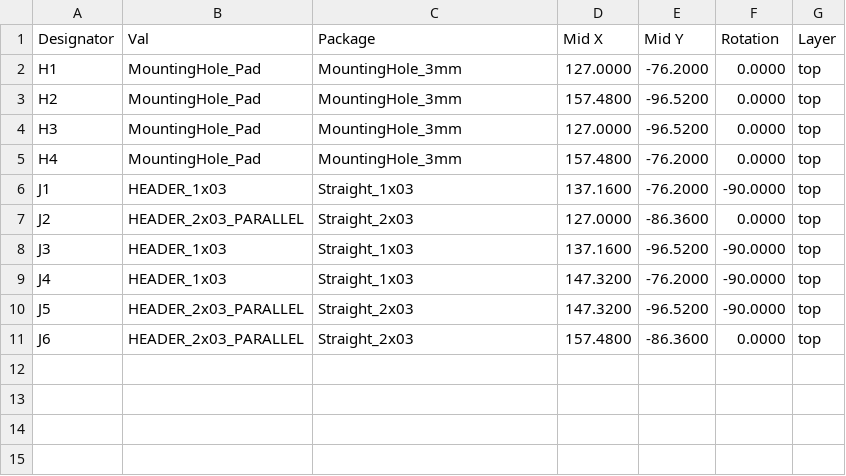
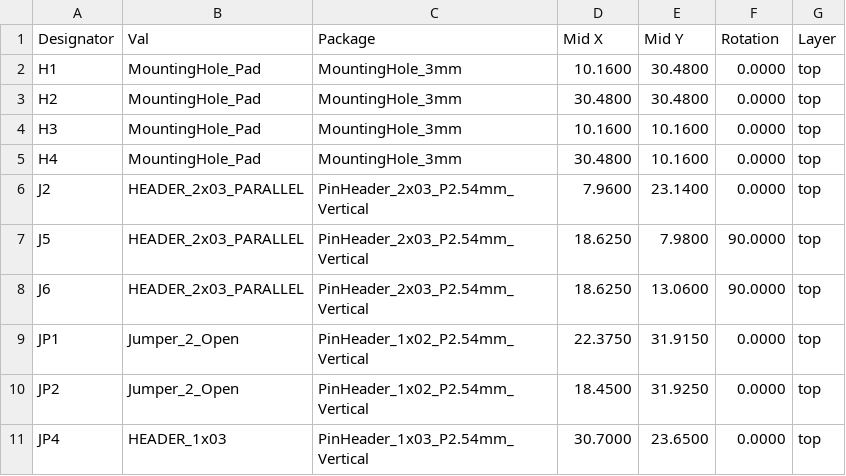
Before and after one commit to mlab-modules/STEPBUBODC01, a CSV file: hw/cam_profi/assembly/gerbers/PnP/STEPBUBODC01_cpl_top_pos.csv, drawn as a sheet.

```diff
--- a/hw/cam_profi/assembly/gerbers/PnP/STEPBUBODC01_cpl_top_pos.csv
+++ b/hw/cam_profi/assembly/gerbers/PnP/STEPBUBODC01_cpl_top_pos.csv
@@ -1,11 +1,11 @@
 Designator,Val,Package,Mid X,Mid Y,Rotation,Layer
-"H1","MountingHole_Pad","MountingHole_3mm",127.0000,-76.2000,0.0000,top
-"H2","MountingHole_Pad","MountingHole_3mm",157.4800,-96.5200,0.0000,top
-"H3","MountingHole_Pad","MountingHole_3mm",127.0000,-96.5200,0.0000,top
-"H4","MountingHole_Pad","MountingHole_3mm",157.4800,-76.2000,0.0000,top
-"J1","HEADER_1x03","Straight_1x03",137.1600,-76.2000,-90.0000,top
-"J2","HEADER_2x03_PARALLEL","Straight_2x03",127.0000,-86.3600,0.0000,top
-"J3","HEADER_1x03","Straight_1x03",137.1600,-96.5200,-90.0000,top
-"J4","HEADER_1x03","Straight_1x03",147.3200,-76.2000,-90.0000,top
-"J5","HEADER_2x03_PARALLEL","Straight_2x03",147.3200,-96.5200,-90.0000,top
-"J6","HEADER_2x03_PARALLEL","Straight_2x03",157.4800,-86.3600,0.0000,top
+"H1","MountingHole_Pad","MountingHole_3mm",10.1600,30.4800,0.0000,top
+"H2","MountingHole_Pad","MountingHole_3mm",30.4800,30.4800,0.0000,top
+"H3","MountingHole_Pad","MountingHole_3mm",10.1600,10.1600,0.0000,top
+"H4","MountingHole_Pad","MountingHole_3mm",30.4800,10.1600,0.0000,top
+"J2","HEADER_2x03_PARALLEL","PinHeader_2x03_P2.54mm_Vertical",7.9600,23.1400,0.0000,top
+"J5","HEADER_2x03_PARALLEL","PinHeader_2x03_P2.54mm_Vertical",18.6250,7.9800,90.0000,top
+"J6","HEADER_2x03_PARALLEL","PinHeader_2x03_P2.54mm_Vertical",18.6250,13.0600,90.0000,top
+"JP1","Jumper_2_Open","PinHeader_1x02_P2.54mm_Vertical",22.3750,31.9150,0.0000,top
+"JP2","Jumper_2_Open","PinHeader_1x02_P2.54mm_Vertical",18.4500,31.9250,0.0000,top
+"JP4","HEADER_1x03","PinHeader_1x03_P2.54mm_Vertical",30.7000,23.6500,0.0000,top
```
Also changed, not shown: hw/cam_profi/assembly/PnP/STEPBUBODC01_cpl_both_pos.csv, hw/cam_profi/assembly/STEPBUBODC01-bom.csv, 41 other files.
